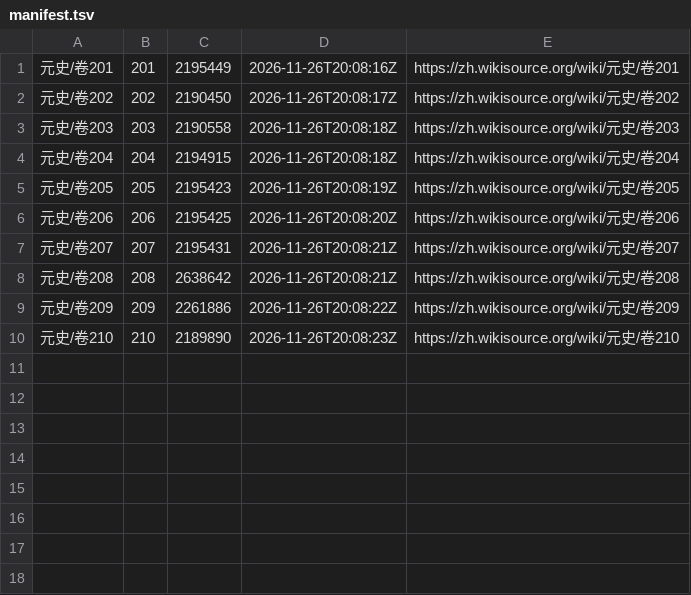
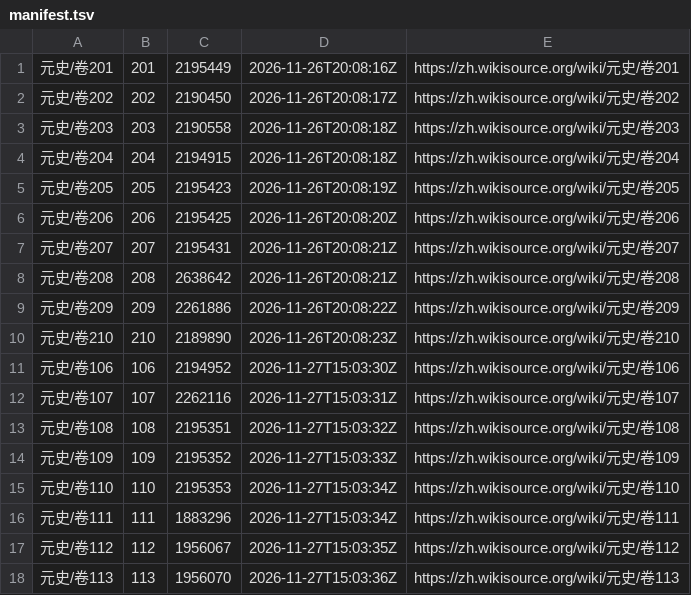
Before and after one commit to yuanqingfei/25history, a TSV file: 底本/维基文库/元史/manifest.tsv, drawn as a sheet.

```diff
--- a/底本/维基文库/元史/manifest.tsv
+++ b/底本/维基文库/元史/manifest.tsv
@@ -10 +10,9 @@
 元史/卷210	210	2189890	2026-11-26T20:08:23Z	https://zh.wikisource.org/wiki/元史/卷210
+元史/卷106	106	2194952	2026-11-27T15:03:30Z	https://zh.wikisource.org/wiki/元史/卷106
+元史/卷107	107	2262116	2026-11-27T15:03:31Z	https://zh.wikisource.org/wiki/元史/卷107
+元史/卷108	108	2195351	2026-11-27T15:03:32Z	https://zh.wikisource.org/wiki/元史/卷108
+元史/卷109	109	2195352	2026-11-27T15:03:33Z	https://zh.wikisource.org/wiki/元史/卷109
+元史/卷110	110	2195353	2026-11-27T15:03:34Z	https://zh.wikisource.org/wiki/元史/卷110
+元史/卷111	111	1883296	2026-11-27T15:03:34Z	https://zh.wikisource.org/wiki/元史/卷111
+元史/卷112	112	1956067	2026-11-27T15:03:35Z	https://zh.wikisource.org/wiki/元史/卷112
+元史/卷113	113	1956070	2026-11-27T15:03:36Z	https://zh.wikisource.org/wiki/元史/卷113
```
Also changed, not shown: 底本/维基文库/新唐書/manifest.tsv, 46 other files.
